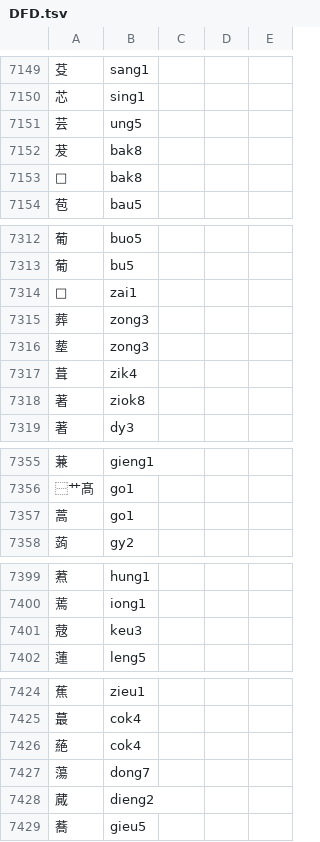
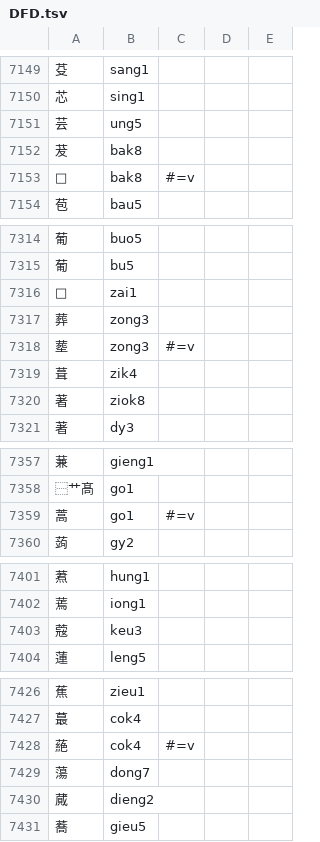
Before and after one commit to only3km/ciklinbekin, a TSV file: DFD.tsv, drawn as a sheet; only a part is shown, gaps mark what is left out; the diff covers the shown part only.

```diff
--- a/DFD.tsv
+++ b/DFD.tsv
@@ -7152,3 +7152,3 @@
 茇	bak8
-𦭞	bak8
+𦭞	bak8	#=v
 苞	bau5
@@ -7315,3 +7317,3 @@
 葬	zong3
-塟	zong3
+塟	zong3	#=v
 葺	zik4
@@ -7356,3 +7358,3 @@
 ⿱艹髙	go1
-蒿	go1
+蒿	go1	#=v
 蒟	gy2
@@ -7400,3 +7402,3 @@
 蔫	iong1
-䓻	keu3
+𦸅	keu3
 蓮	leng5
@@ -7425,3 +7427,3 @@
 蕞	cok4
-蕝	cok4
+蕝	cok4	#=v
 蕩	dong7
```
Also changed, not shown: 4 added rows, 1 removed row and 12 edited cells elsewhere in this file, 2 other files.
